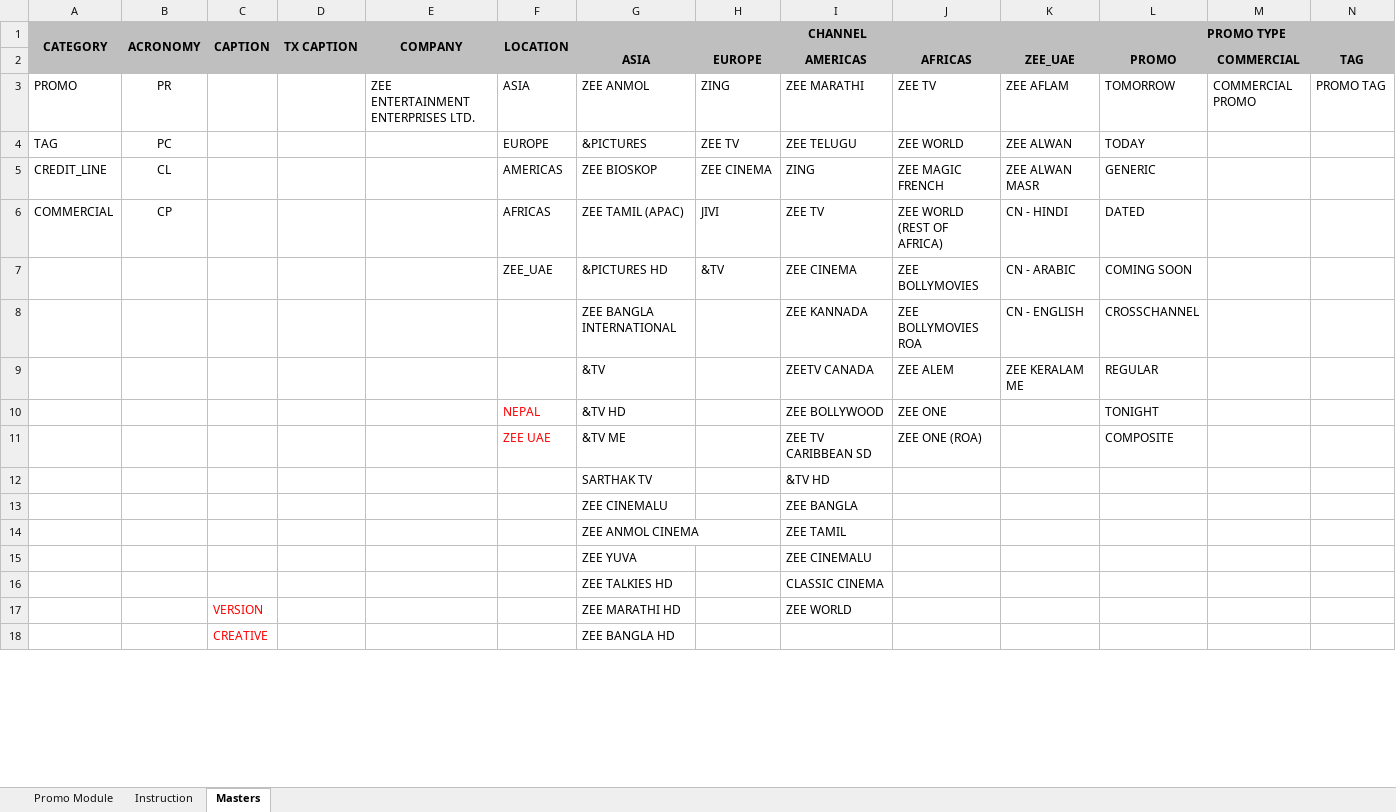
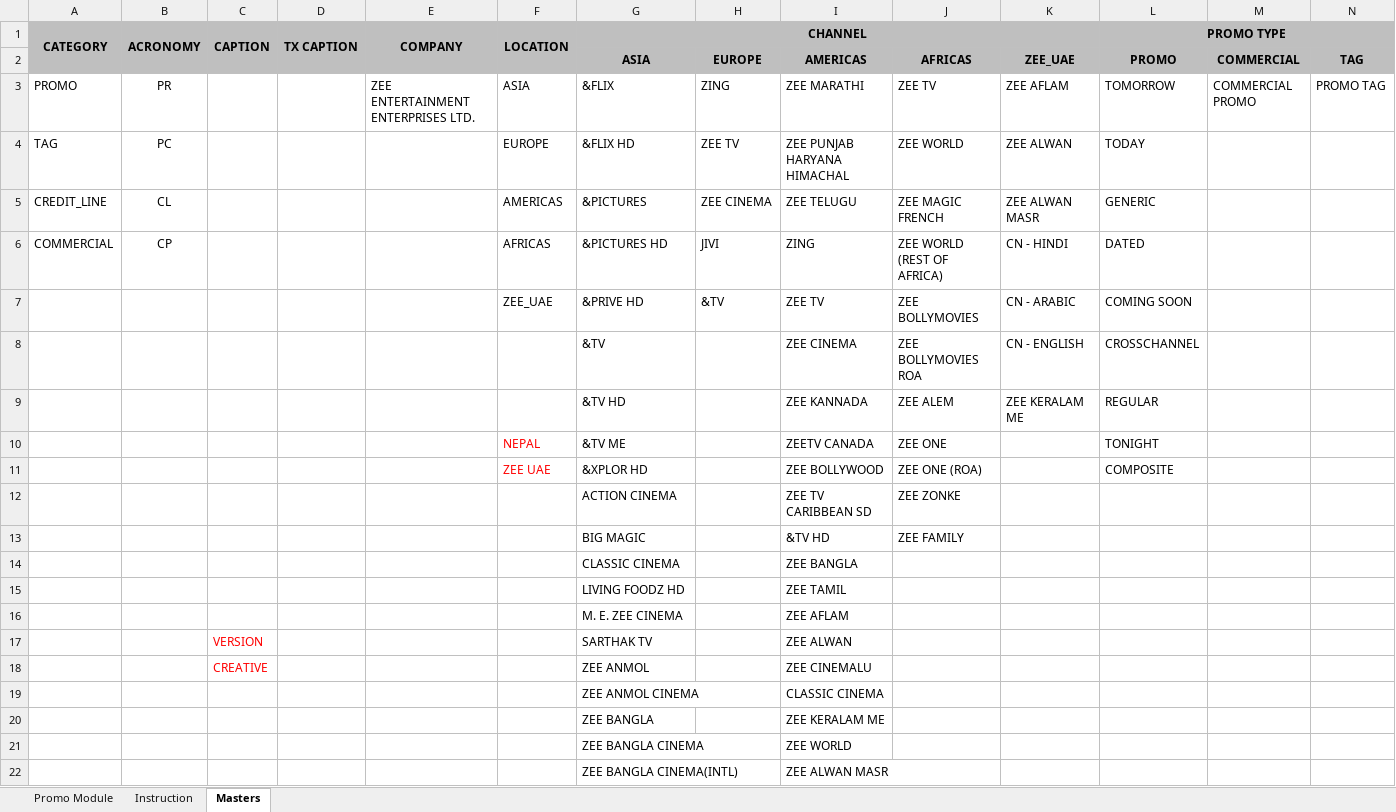
Before and after one commit to jatinkumarsahoo99/zeebms_scheduling, an Excel workbook: assets/files/Promo.xlsx, sheet Masters, drawn as a sheet; only a part is shown; values as stored, in another font and other column widths than the file's, no borders; removed rows and columns are numbered as before the commit, all else as after; rows hold the shown columns only; the diff covers the shown part only; the diff names each change by its address in the sheet, - before the commit and + after, or states it on an @@ line.

```diff
--- a/assets/files/Promo.xlsx (sheet Masters)
+++ b/assets/files/Promo.xlsx (sheet Masters)
-G3 (CHANNEL): ZEE ANMOL
+G3 (CHANNEL): &FLIX
-G4 (CHANNEL): &PICTURES
+G4 (CHANNEL): &FLIX HD
-I4: ZEE TELUGU
+I4: ZEE PUNJAB HARYANA HIMACHAL
-G5 (CHANNEL): ZEE BIOSKOP
+G5 (CHANNEL): &PICTURES
-I5: ZING
+I5: ZEE TELUGU
-G6 (CHANNEL): ZEE TAMIL (APAC)
+G6 (CHANNEL): &PICTURES HD
-I6: ZEE TV
+I6: ZING
-G7 (CHANNEL): &PICTURES HD
+G7 (CHANNEL): &PRIVE HD
-I7: ZEE CINEMA
+I7: ZEE TV
-G8 (CHANNEL): ZEE BANGLA INTERNATIONAL
+G8 (CHANNEL): &TV
-I8: ZEE KANNADA
+I8: ZEE CINEMA
-G9 (CHANNEL): &TV
+G9 (CHANNEL): &TV HD
-I9: ZEETV CANADA
+I9: ZEE KANNADA
-G10 (CHANNEL): &TV HD
+G10 (CHANNEL): &TV ME
-I10: ZEE BOLLYWOOD
+I10: ZEETV CANADA
-G11 (CHANNEL): &TV ME
+G11 (CHANNEL): &XPLOR HD
-I11: ZEE TV CARIBBEAN SD
+I11: ZEE BOLLYWOOD
-row 12:  |  |  |  |  |  | SARTHAK TV |  | &TV HD
+row 12:  |  |  |  |  |  | ACTION CINEMA |  | ZEE TV CARIBBEAN SD | ZEE ZONKE
+row 13:  |  |  |  |  |  | BIG MAGIC |  | &TV HD | ZEE FAMILY
-G14 (CHANNEL): ZEE CINEMALU
+G14 (CHANNEL): CLASSIC CINEMA
-G15 (CHANNEL): ZEE ANMOL CINEMA
+G15 (CHANNEL): LIVING FOODZ HD
-row 15:  |  |  |  |  |  | ZEE YUVA |  | ZEE CINEMALU
+row 16:  |  |  |  |  |  | M. E. ZEE CINEMA |  | ZEE AFLAM
+row 17:  |  | VERSION |  |  |  | SARTHAK TV |  | ZEE ALWAN
+row 18:  |  | CREATIVE |  |  |  | ZEE ANMOL |  | ZEE CINEMALU
-G19 (CHANNEL): ZEE TALKIES HD
+G19 (CHANNEL): ZEE ANMOL CINEMA
-row 17:  |  | VERSION |  |  |  | ZEE MARATHI HD |  | ZEE WORLD
-row 18:  |  | CREATIVE |  |  |  | ZEE BANGLA HD
+row 20:  |  |  |  |  |  | ZEE BANGLA |  | ZEE KERALAM ME
+row 21:  |  |  |  |  |  | ZEE BANGLA CINEMA |  | ZEE WORLD
+row 22:  |  |  |  |  |  | ZEE BANGLA CINEMA(INTL) |  | ZEE ALWAN MASR
```
Also changed, not shown: 5 added rows, 8 removed rows, 21 moved rows and 7 edited cells elsewhere in this sheet, assets/files/Filler.xlsx, assets/files/Sting.xlsx.
